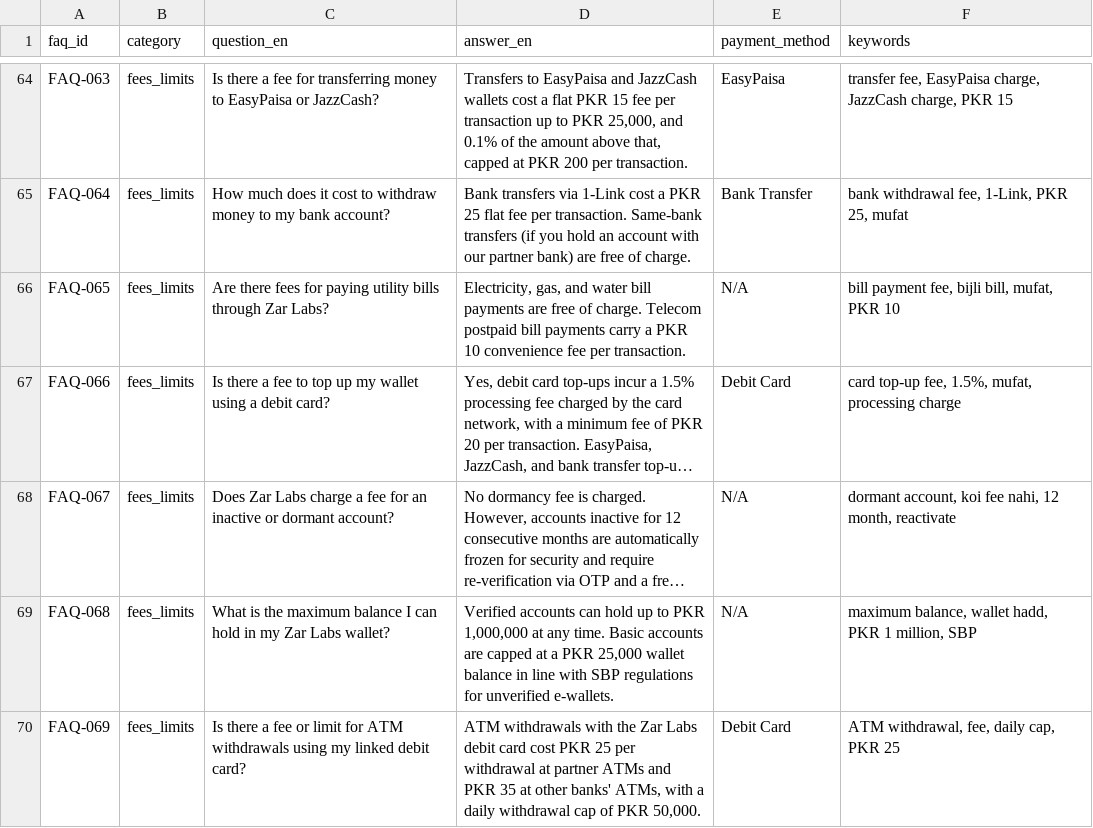
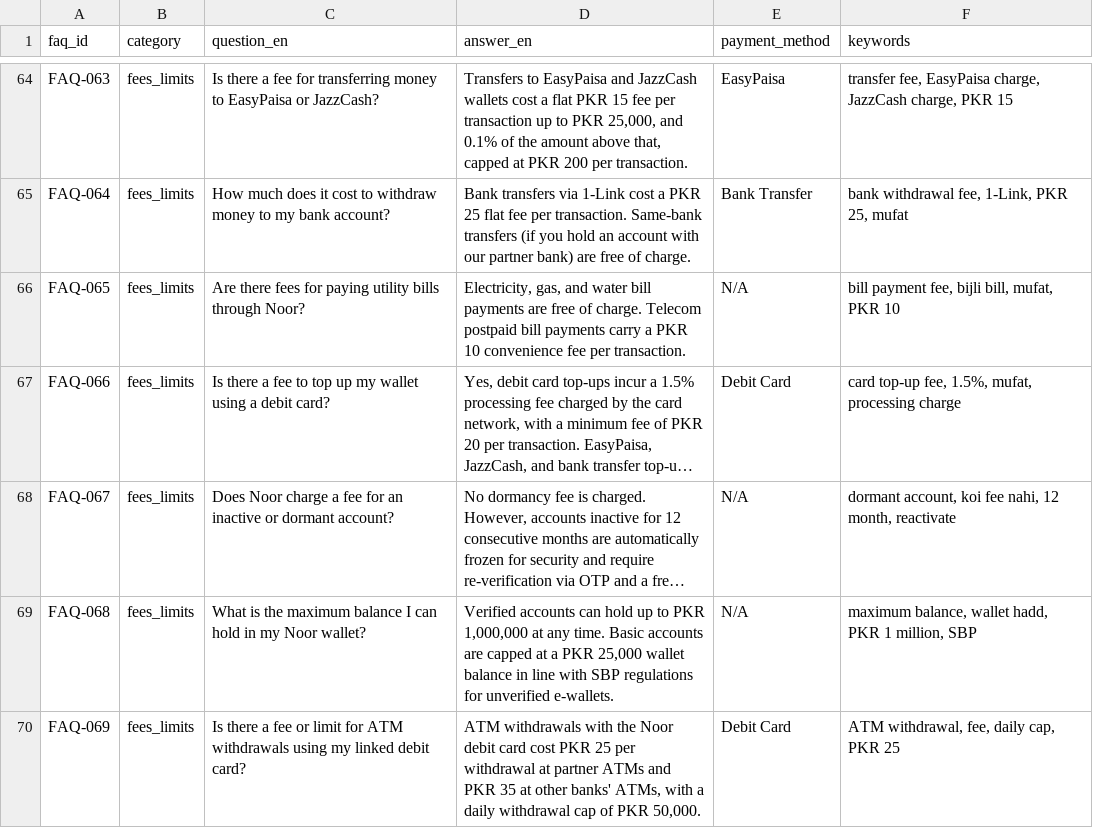
Before and after one commit to hnprivv/Kafi, a CSV file: data/noor_faq_knowledge_base.csv, drawn as a sheet; only a part is shown, gaps mark what is left out; long unchanged cells end in …; the diff covers the shown part only; the diff names each change by its address in the sheet, - before the commit and + after, or states it on an @@ line.

```diff
--- a/data/noor_faq_knowledge_base.csv
+++ b/data/noor_faq_knowledge_base.csv
-C66 (question_en): …bills through Zar Labs?
+C66 (question_en): …bills through Noor?
-C68 (question_en): Does Zar Labs charge a…
+C68 (question_en): Does Noor charge a…
-C69 (question_en): …in my Zar Labs wallet?
+C69 (question_en): …in my Noor wallet?
-D70 (answer_en): …with the Zar Labs debit card…
+D70 (answer_en): …with the Noor debit card…
```
Also changed, not shown: 56 edited cells elsewhere in this file, data/eval_results_retrieval_only.csv, data/noor_synthetic_queries.csv, 22 other files.
